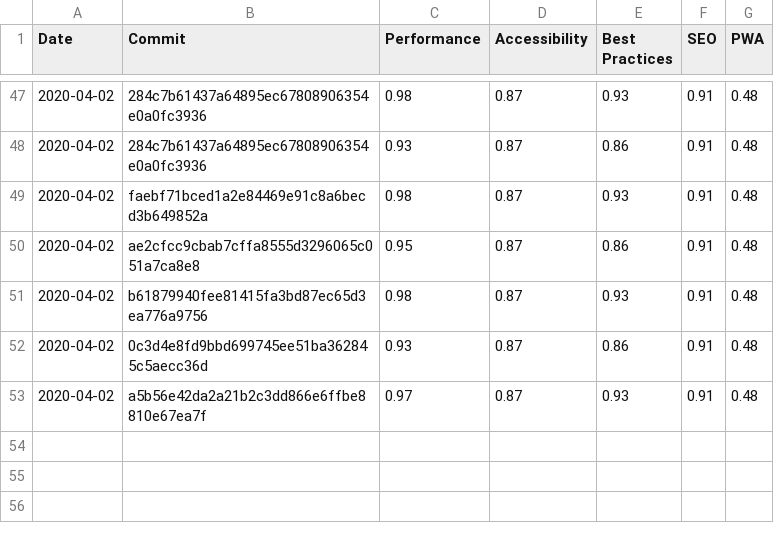
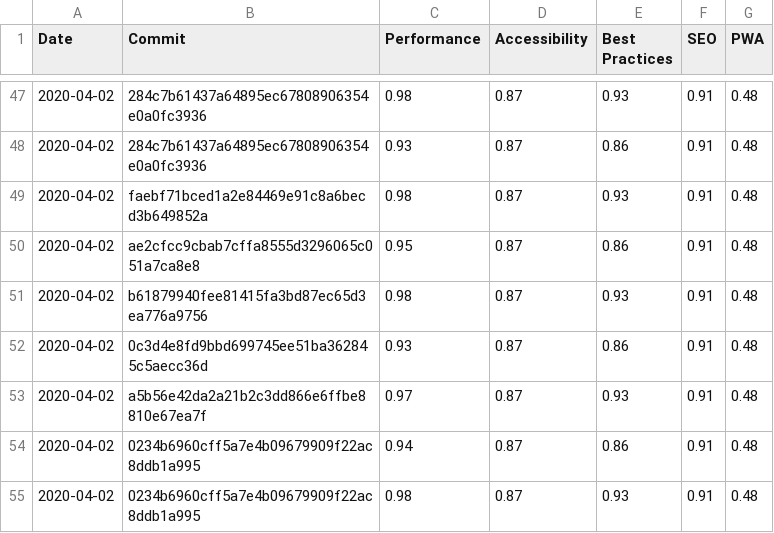
Before and after one commit to Bjorn-Borg/store_front, a CSV file: LighthouseReports.csv, drawn as a sheet; only a part is shown, gaps mark what is left out; the diff names each change by its address in the sheet, - before the commit and + after, or states it on an @@ line.

Commit message:
Testing commit hook

```diff
--- a/LighthouseReports.csv
+++ b/LighthouseReports.csv
+row 54: 2020-04-02 | 0234b6960cff5a7e4b09679909f22ac8ddb1a995 | 0.94 | 0.87 | 0.86 | 0.91 | 0.48
+row 55: 2020-04-02 | 0234b6960cff5a7e4b09679909f22ac8ddb1a995 | 0.98 | 0.87 | 0.93 | 0.91 | 0.48
```
Also changed, not shown: 2 other files.
